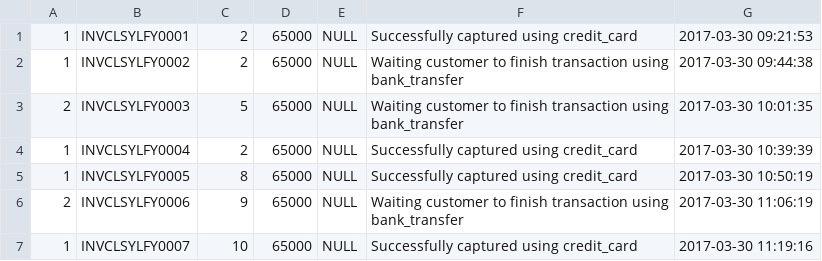
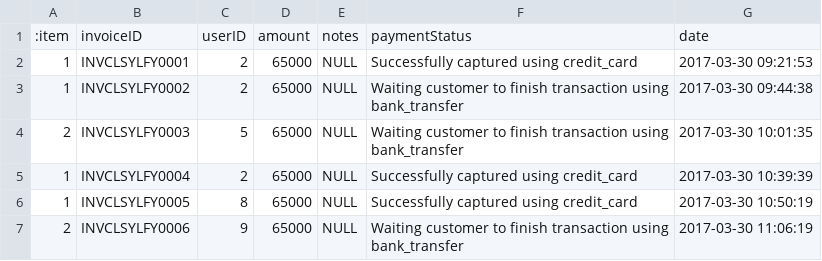
Before and after one commit to Sekolah-Big-Data-Cilsy/SP1, a CSV file: invoice.csv, drawn as a sheet; only a part is shown; the shorter side is filled out with more unchanged rows.

Commit message:
Update invoice.csv

```diff
--- a/invoice.csv
+++ b/invoice.csv
@@ -1 +1,2 @@
+:item,invoiceID,userID,amount,notes,paymentStatus,date
 1,INVCLSYLFY0001,2,65000,NULL,Successfully captured using credit_card,2017-03-30 09:21:53
```
